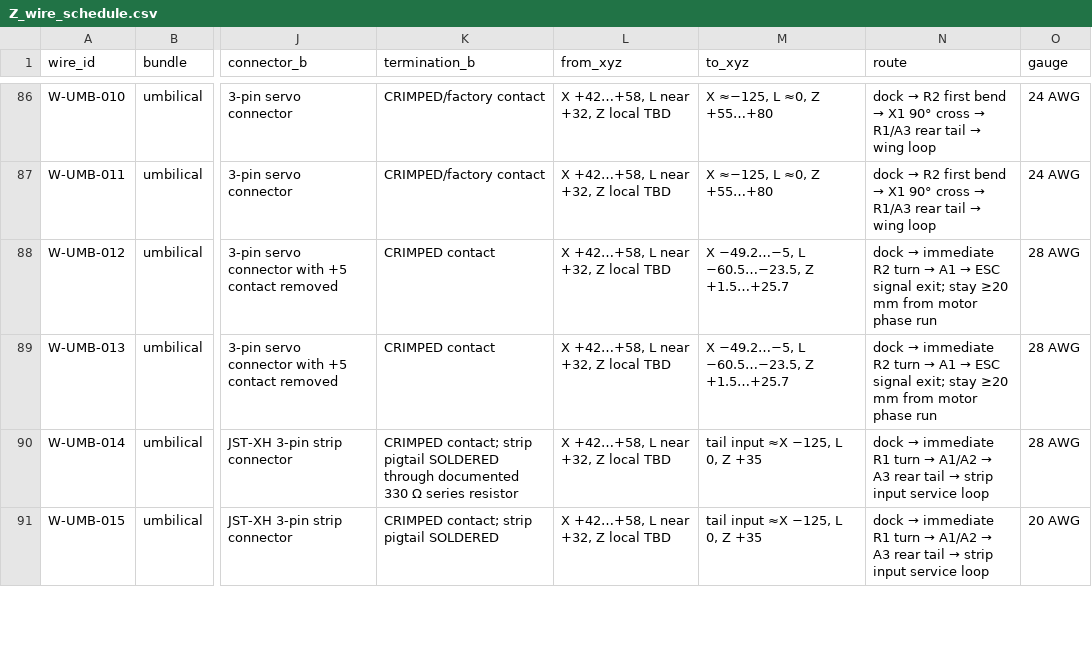
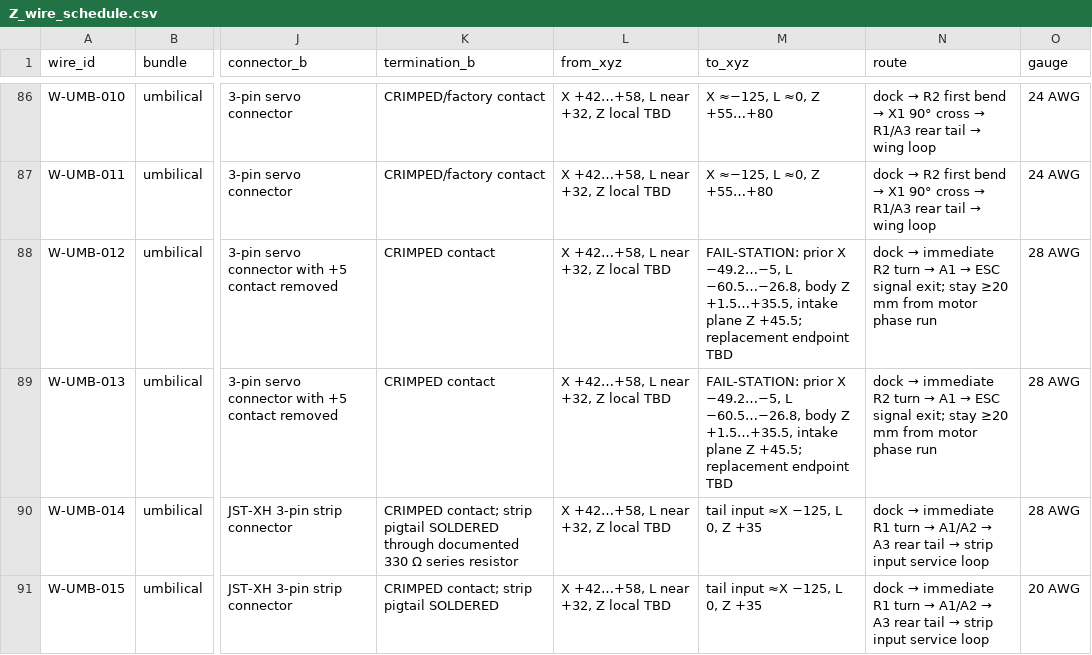
Before and after one commit to beforethenexttolast/w17-3d-codex, a CSV file: 10_assembly_architecture/Z_wire_schedule.csv, drawn as a sheet; only a part is shown, gaps mark what is left out; the diff names each change by its address in the sheet, - before the commit and + after, or states it on an @@ line.

Commit message:
assembly: correct ESC ground truth and station evidence

```diff
--- a/10_assembly_architecture/Z_wire_schedule.csv
+++ b/10_assembly_architecture/Z_wire_schedule.csv
-M88:M89 (to_xyz): X −49.2…−5, L −60.5…−23.5, Z +1.5…+25.7
+M88:M89 (to_xyz): FAIL-STATION: prior X −49.2…−5, L −60.5…−26.8, body Z +1.5…+35.5, intake plane Z +45.5; replacement endpoint TBD
```
Also changed, not shown: 14 other files.
